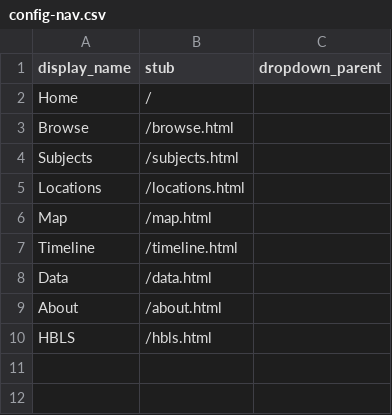
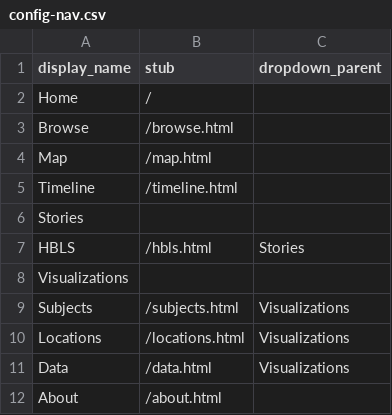
Before and after one commit to collectionbuilder-lis/jewishkansans, a CSV file: _data/config-nav.csv, drawn as a sheet.

```diff
--- a/_data/config-nav.csv
+++ b/_data/config-nav.csv
@@ -3,8 +3,10 @@ Home,/,
 Browse,/browse.html,
-Subjects,/subjects.html,
-Locations,/locations.html,
 Map,/map.html,
 Timeline,/timeline.html,
-Data,/data.html,
+Stories,,
+HBLS,/hbls.html,Stories
+Visualizations,,
+Subjects,/subjects.html,Visualizations
+Locations,/locations.html,Visualizations
+Data,/data.html,Visualizations
 About,/about.html,
-HBLS,/hbls.html,
```
Also changed, not shown: 3 other files.
